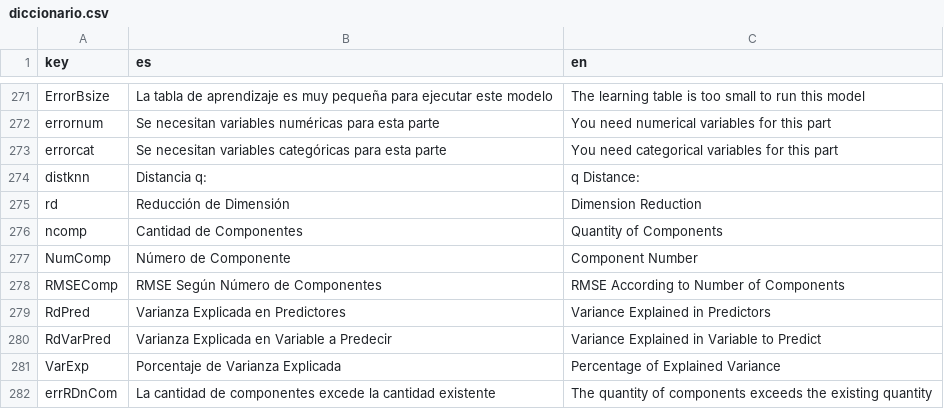
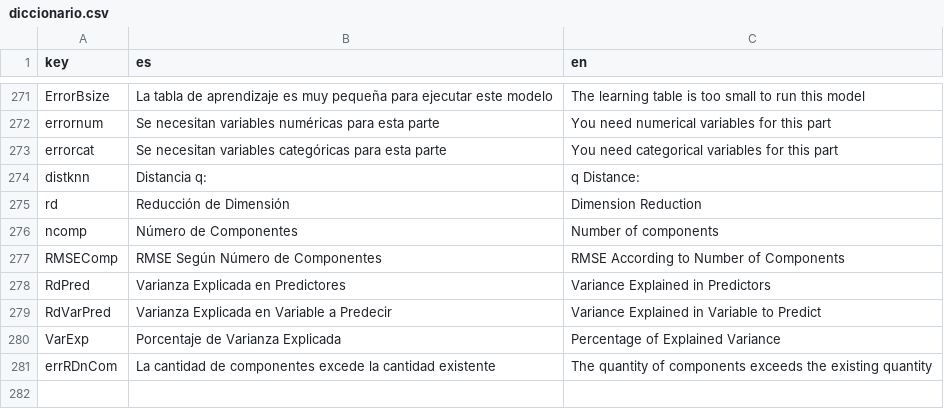
Before and after one commit to PROMiDAT/regressoR, a CSV file: inst/app/lang/diccionario.csv, drawn as a sheet; only a part is shown, gaps mark what is left out.

```diff
--- a/inst/app/lang/diccionario.csv
+++ b/inst/app/lang/diccionario.csv
@@ -275,4 +275,3 @@ distknn;Distancia q:;q Distance:
 rd;Reducción de Dimensión;Dimension Reduction
-ncomp;Cantidad de Componentes;Quantity of Components
-NumComp;Número de Componente;Component Number
+ncomp;Número de Componentes;Number of components
 RMSEComp;RMSE Según Número de Componentes;RMSE According to Number of Components
```
Also changed, not shown: 11 other files.
